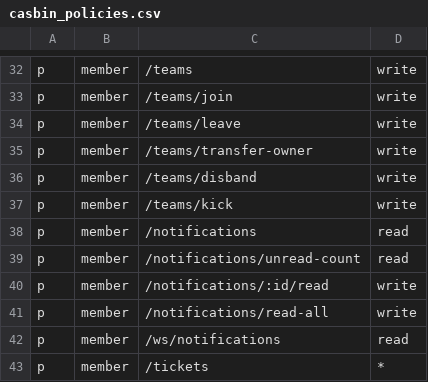
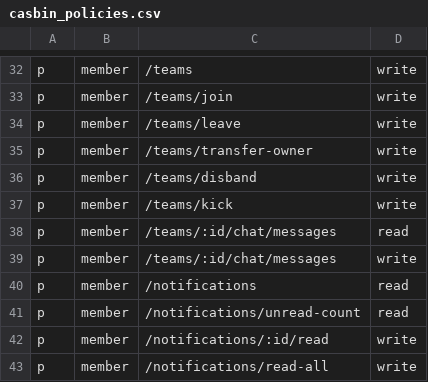
Before and after one commit to pwnthemall/pwnthemall, a CSV file: backend/config/casbin_policies.csv, drawn as a sheet; only a part is shown, gaps mark what is left out; the shorter side is filled out with more unchanged rows.

Commit message:
feat(team-chat): Users from the same team can now chat together directly on the website

```diff
--- a/backend/config/casbin_policies.csv
+++ b/backend/config/casbin_policies.csv
@@ -37,2 +37,4 @@ p, member, /teams/disband, write
 p, member, /teams/kick, write
+p, member, /teams/:id/chat/messages, read
+p, member, /teams/:id/chat/messages, write
 p, member, /notifications, read
```
Also changed, not shown: 22 other files.
